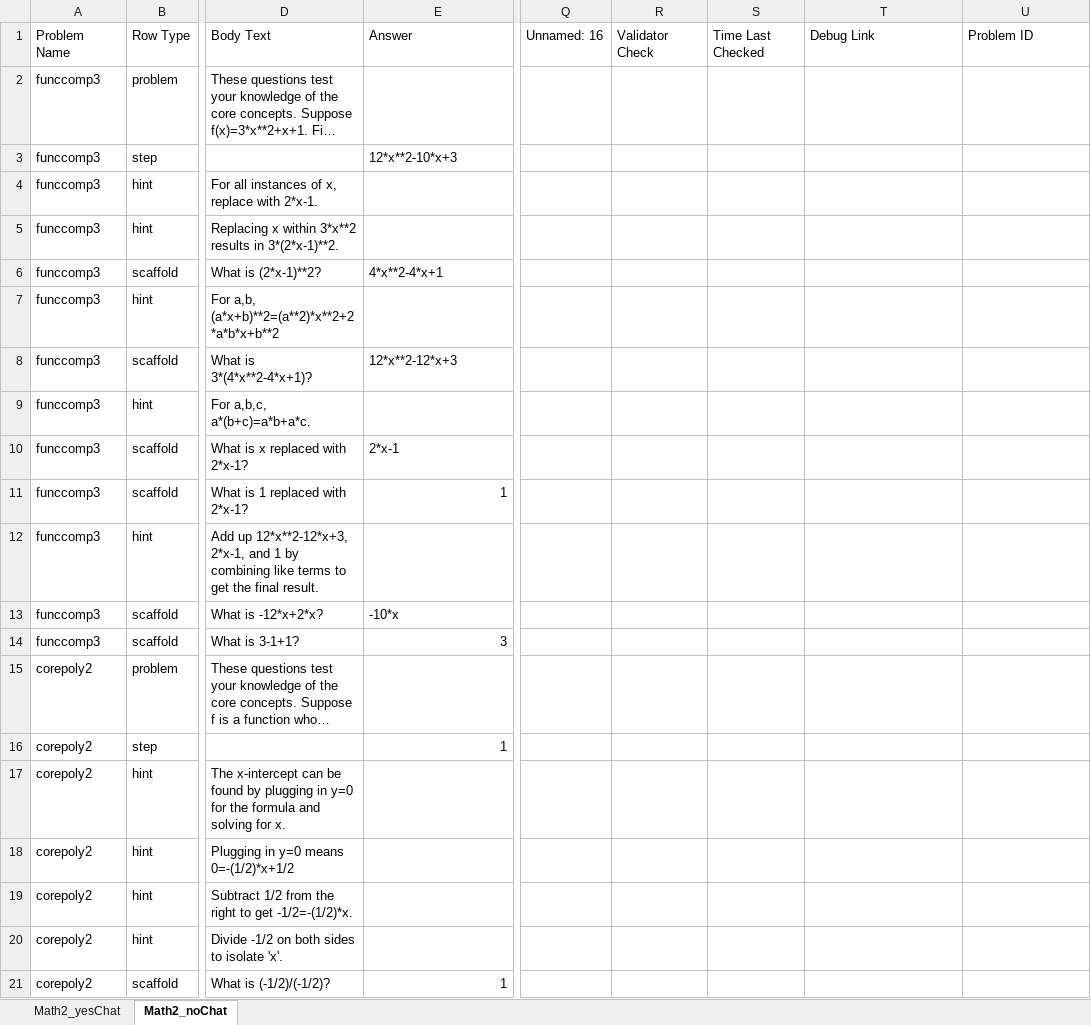
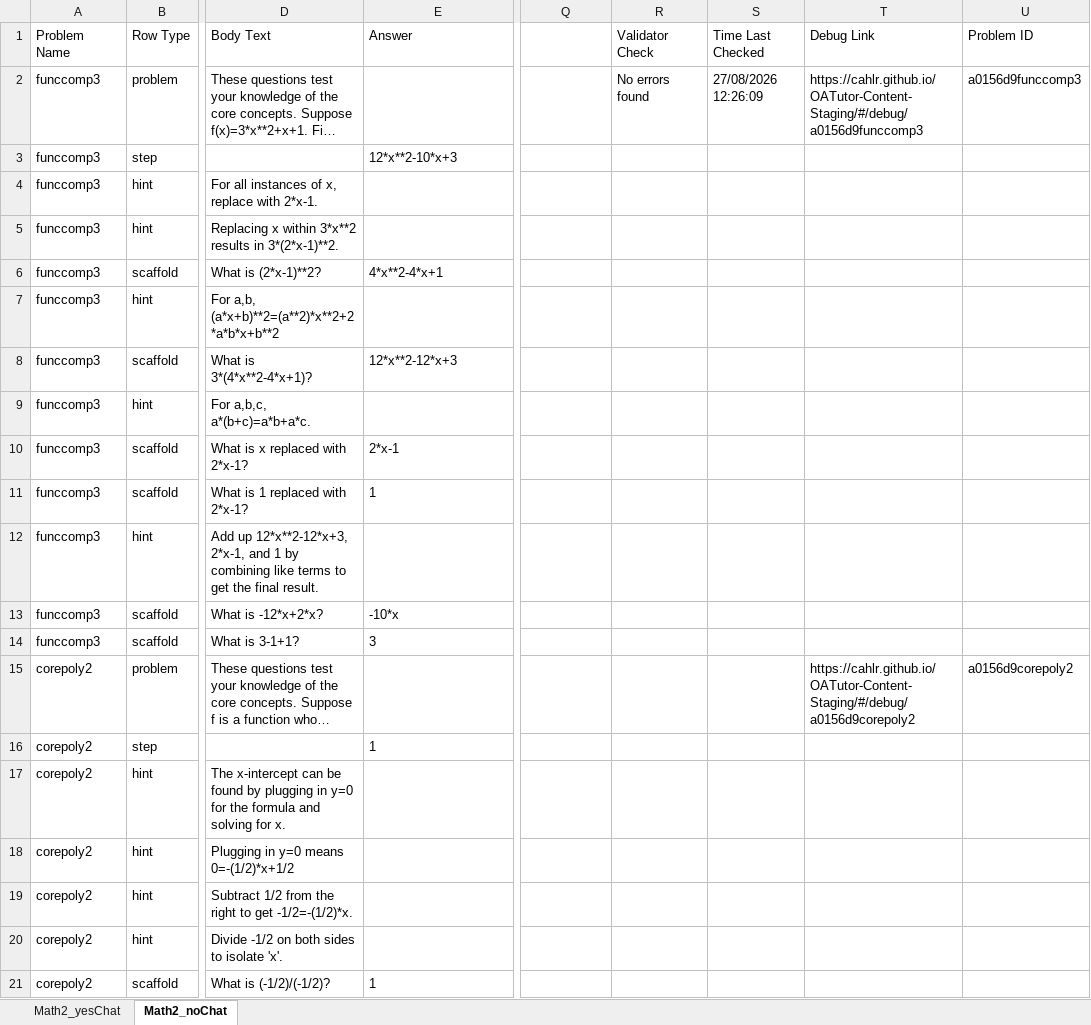
Before and after one commit to aniketggg/OATutor-Prolific-Study, an Excel workbook: content-files/Math2.xlsx, sheet Math2_noChat, drawn as a sheet; only a part is shown, gaps mark what is left out; long unchanged cells end in …; values as stored, in another font and other column widths than the file's, no borders; the diff names each change by its address in the sheet, - before the commit and + after, or states it on an @@ line.

```diff
--- a/content-files/Math2.xlsx (sheet Math2_noChat)
+++ b/content-files/Math2.xlsx (sheet Math2_noChat)
-Q1: Unnamed: 16
+Q1: (empty)
-R2 (Validator Check): (empty)
+R2 (Validator Check): No errors found
-S2 (Time Last Checked): (empty)
+S2 (Time Last Checked): 27/08/2026 12:26:09
-T2 (Debug Link): (empty)
+T2 (Debug Link): https://cahlr.github.io/OATutor-Content-Staging/#/debug/a0156d9funccomp3
-U2 (Problem ID): (empty)
+U2 (Problem ID): a0156d9funccomp3
-E11 alignment: right
+E11 alignment: left
-E14 alignment: right
+E14 alignment: left
-T15 (Debug Link): (empty)
+T15 (Debug Link): https://cahlr.github.io/OATutor-Content-Staging/#/debug/a0156d9corepoly2
-U15 (Problem ID): (empty)
+U15 (Problem ID): a0156d9corepoly2
-E16 alignment: right
+E16 alignment: left
-E21 alignment: right
+E21 alignment: left
```
Also changed, not shown: sheet Math2_yesChat, content-files/Math1.xlsx, 29 other files.
